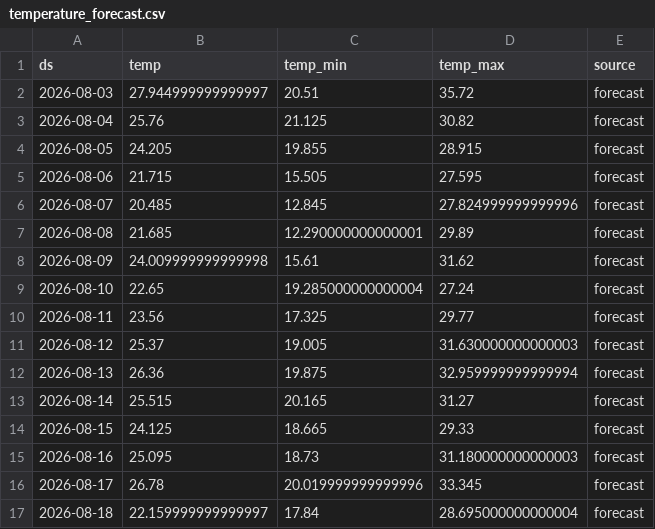
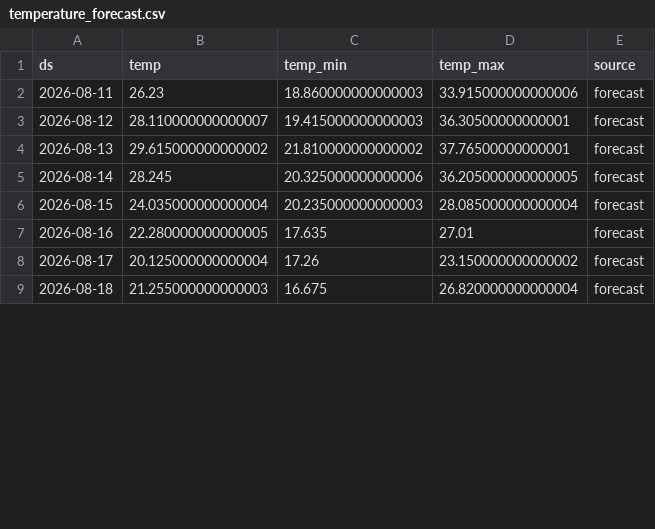
Before and after one commit to paulmoma/Prediction-Conso-Elec-France, a CSV file: data/temperature_forecast.csv, drawn as a sheet; only a part is shown; the diff covers the shown part only.

```diff
--- a/data/temperature_forecast.csv
+++ b/data/temperature_forecast.csv
@@ -1,17 +1,9 @@
 ds,temp,temp_min,temp_max,source
-2026-08-03,27.944999999999997,20.51,35.72,forecast
-2026-08-04,25.76,21.125,30.82,forecast
-2026-08-05,24.205,19.855,28.915,forecast
-2026-08-06,21.715,15.505,27.595,forecast
-2026-08-07,20.485,12.845,27.824999999999996,forecast
-2026-08-08,21.685,12.290000000000001,29.89,forecast
-2026-08-09,24.009999999999998,15.61,31.62,forecast
-2026-08-10,22.65,19.285000000000004,27.24,forecast
-2026-08-11,23.56,17.325,29.77,forecast
-2026-08-12,25.37,19.005,31.630000000000003,forecast
-2026-08-13,26.36,19.875,32.959999999999994,forecast
-2026-08-14,25.515,20.165,31.27,forecast
-2026-08-15,24.125,18.665,29.33,forecast
-2026-08-16,25.095,18.73,31.180000000000003,forecast
-2026-08-17,26.78,20.019999999999996,33.345,forecast
-2026-08-18,22.159999999999997,17.84,28.695000000000004,forecast
+2026-08-11,26.23,18.860000000000003,33.915000000000006,forecast
+2026-08-12,28.110000000000007,19.415000000000003,36.30500000000001,forecast
+2026-08-13,29.615000000000002,21.810000000000002,37.76500000000001,forecast
+2026-08-14,28.245,20.325000000000006,36.205000000000005,forecast
+2026-08-15,24.035000000000004,20.235000000000003,28.085000000000004,forecast
+2026-08-16,22.280000000000005,17.635,27.01,forecast
+2026-08-17,20.125000000000004,17.26,23.150000000000002,forecast
+2026-08-18,21.255000000000003,16.675,26.820000000000004,forecast
```
Also changed, not shown: 8 added rows and 48 edited cells elsewhere in this file, data/rte_clean.csv, data/temp_forecast_log.csv, 4 other files.
